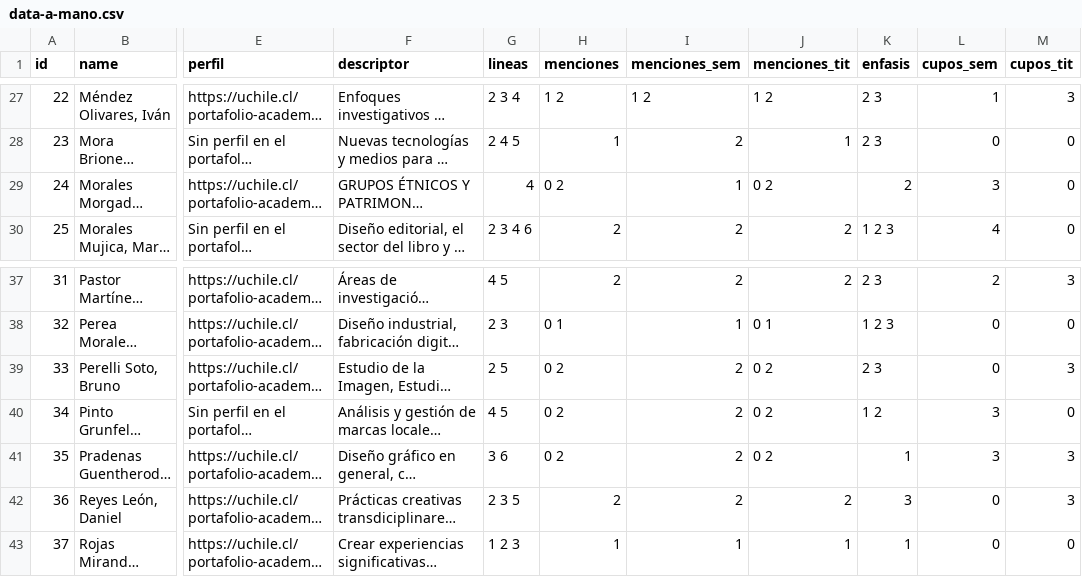
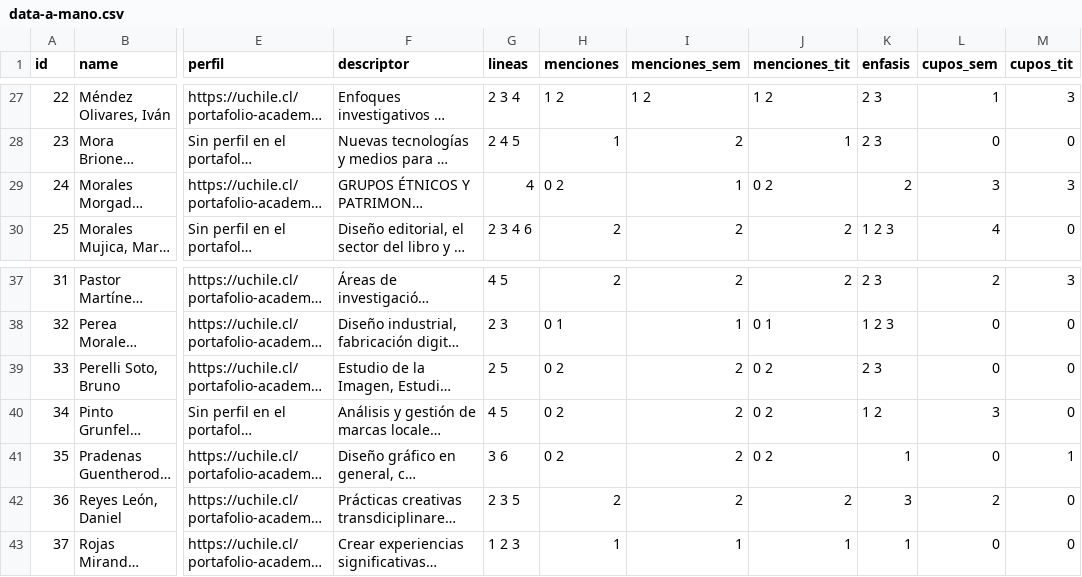
Before and after one commit to FAU-UChile/guiaturas, a CSV file: data/data-a-mano.csv, drawn as a sheet; only a part is shown, gaps mark what is left out; long unchanged cells end in …; the diff names each change by its address in the sheet, - before the commit and + after, or states it on an @@ line.

Commit message:
Add files via upload

```diff
--- a/data/data-a-mano.csv
+++ b/data/data-a-mano.csv
-M29 (cupos_tit): 0
+M29 (cupos_tit): 3
-M39 (cupos_tit): 3
+M39 (cupos_tit): 0
-L41 (cupos_sem): 3
+L41 (cupos_sem): 0
-M41 (cupos_tit): 3
+M41 (cupos_tit): 1
-L42 (cupos_sem): 0
+L42 (cupos_sem): 2
-M42 (cupos_tit): 3
+M42 (cupos_tit): 0
```
